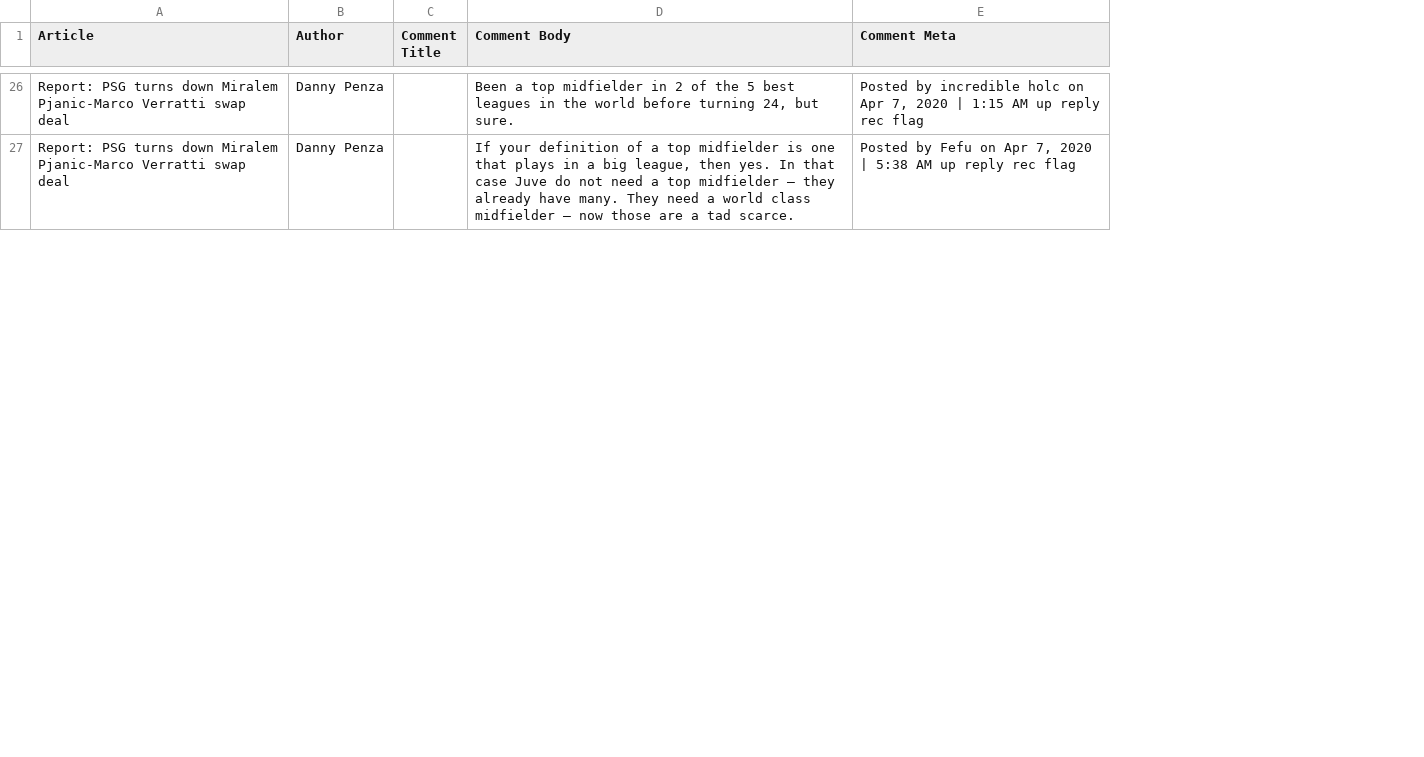
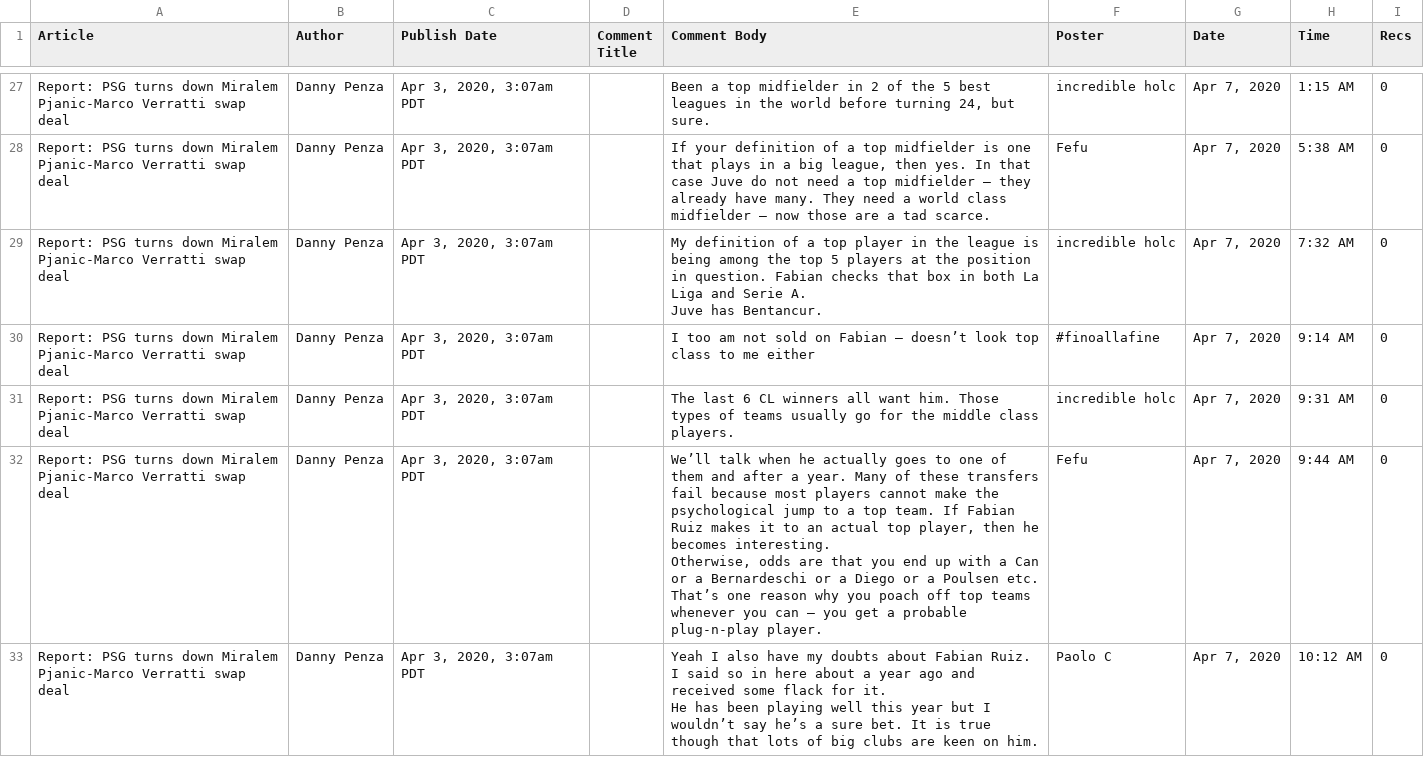
Before and after one commit to rsolter/BWRAO-Comment-Scraper, a CSV file: comments.csv, drawn as a sheet; only a part is shown, gaps mark what is left out; removed rows and columns are numbered as before the commit, all else as after; ↵ is a line break in a cell; the diff covers the shown part only; the diff names each change by its address in the sheet, - before the commit and + after, or states it on an @@ line.

Commit message:
Adding comments to notebook

```diff
--- a/comments.csv
+++ b/comments.csv
+column C (Publish Date), rows 27-28: Apr 3, 2020, 3:07am PDT | Apr 3, 2020, 3:07am PDT
-column E (Comment Meta), rows 26-27: Posted by incredible holc on Apr 7, 2020 | 1:15 AM up reply rec flag | Posted by Fefu on Apr 7, 2020 | 5:38 AM up reply rec flag
+column F (Poster), rows 27-28: incredible holc | Fefu
+column G (Date), rows 27-28: Apr 7, 2020 | Apr 7, 2020
+column H (Time), rows 27-28: 1:15 AM | 5:38 AM
+column I (Recs), rows 27-28: 0 | 0
+row 29: Report: PSG turns down Miralem Pjanic-Marco Verratti swap deal | Danny Penza | Apr 3, 2020, 3:07am PDT |  | My definition of a top player in the league is being among the top 5 players at the position in question. Fabian checks that box in both La Liga and Serie A. ↵ Juve has Bentancur. | incredible holc | Apr 7, 2020 | 7:32 AM | 0
+row 30: Report: PSG turns down Miralem Pjanic-Marco Verratti swap deal | Danny Penza | Apr 3, 2020, 3:07am PDT |  | I too am not sold on Fabian – doesn’t look top class to me either | #finoallafine | Apr 7, 2020 | 9:14 AM | 0
+row 31: Report: PSG turns down Miralem Pjanic-Marco Verratti swap deal | Danny Penza | Apr 3, 2020, 3:07am PDT |  | The last 6 CL winners all want him. Those types of teams usually go for the middle class players. | incredible holc | Apr 7, 2020 | 9:31 AM | 0
+row 32: Report: PSG turns down Miralem Pjanic-Marco Verratti swap deal | Danny Penza | Apr 3, 2020, 3:07am PDT |  | We’ll talk when he actually goes to one of them and after a year. Many of these transfers fail because most players cannot make the psychological jump to a top team. If Fabian Ruiz makes it to an actual top player, then he becomes interesting. ↵ Otherwise, odds are that you end up with a Can or a Bernardeschi or a Diego or a Poulsen etc. That’s one reason why you poach off top teams whenever you can – you get a probable plug-n-play player. | Fefu | Apr 7, 2020 | 9:44 AM | 0
+row 33: Report: PSG turns down Miralem Pjanic-Marco Verratti swap deal | Danny Penza | Apr 3, 2020, 3:07am PDT |  | Yeah I also have my doubts about Fabian Ruiz. ↵ I said so in here about a year ago and received some flack for it. ↵ He has been playing well this year but I wouldn’t say he’s a sure bet. It is true though that lots of big clubs are keen on him. | Paolo C | Apr 7, 2020 | 10:12 AM | 0
```
Also changed, not shown: 14 added rows elsewhere in this file, 1 other file.
